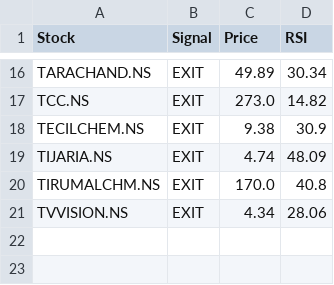
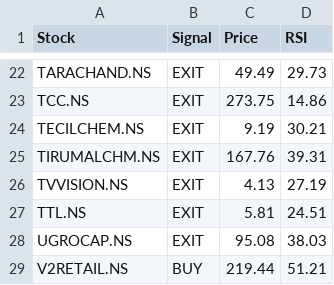
Before and after one commit to puravimohta15/NSE_Stock_Tracker, a CSV file: data/signals.csv, drawn as a sheet; only a part is shown, gaps mark what is left out; removed rows and columns are numbered as before the commit, all else as after; the diff covers the shown part only; the diff names each change by its address in the sheet, - before the commit and + after, or states it on an @@ line.

```diff
--- a/data/signals.csv
+++ b/data/signals.csv
-C22 (Price): 49.89
+C22 (Price): 49.49
-D22 (RSI): 30.34
+D22 (RSI): 29.73
-C23 (Price): 273.0
+C23 (Price): 273.75
-D23 (RSI): 14.82
+D23 (RSI): 14.86
-C24 (Price): 9.38
+C24 (Price): 9.19
-D24 (RSI): 30.9
+D24 (RSI): 30.21
-row 19: TIJARIA.NS | EXIT | 4.74 | 48.09
-C25 (Price): 170.0
+C25 (Price): 167.76
-D25 (RSI): 40.8
+D25 (RSI): 39.31
-C26 (Price): 4.34
+C26 (Price): 4.13
-D26 (RSI): 28.06
+D26 (RSI): 27.19
+row 27: TTL.NS | EXIT | 5.81 | 24.51
+row 28: UGROCAP.NS | EXIT | 95.08 | 38.03
+row 29: V2RETAIL.NS | BUY | 219.44 | 51.21
```
Also changed, not shown: 10 added rows, 4 removed rows and 18 edited cells elsewhere in this file.
